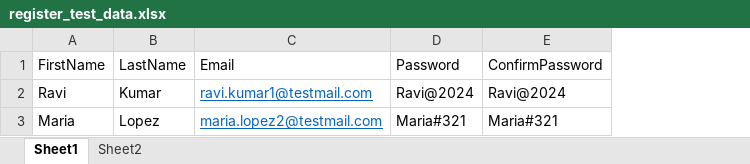
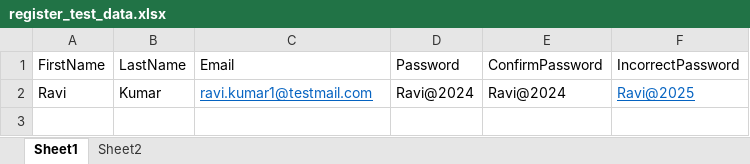
Before and after one commit to kudikalar/ybbank_ui_automationk, an Excel workbook: data/register_test_data.xlsx, sheet Sheet1, drawn as a sheet; values as stored, in another font and other column widths than the file's, no borders; removed rows and columns are numbered as before the commit, all else as after; the diff names each change by its address in the sheet, - before the commit and + after, or states it on an @@ line.

Commit message:
YW-54-T5_register-match the password and confirm password

```diff
--- a/data/register_test_data.xlsx (sheet Sheet1)
+++ b/data/register_test_data.xlsx (sheet Sheet1)
+column F (IncorrectPassword), row 2: Ravi@2025
-row 3: Maria | Lopez | maria.lopez2@testmail.com | Maria#321 | Maria#321
```
Also changed, not shown: 2 other files.
